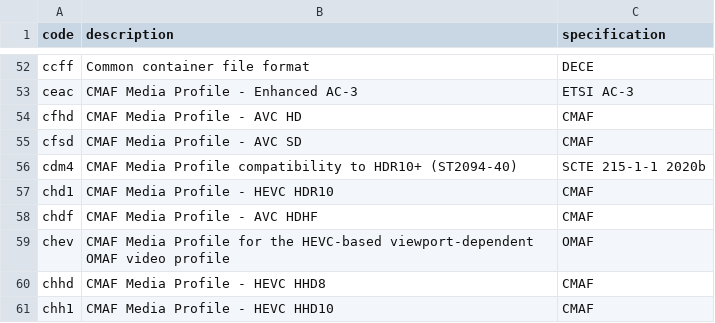
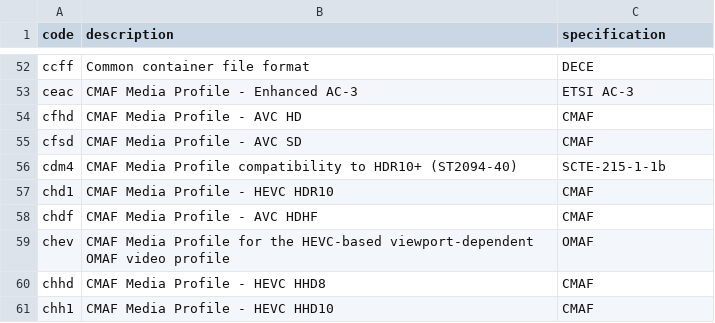
Before and after one commit to mp4ra/mp4ra.github.io, a CSV file: CSV/brands.csv, drawn as a sheet; only a part is shown, gaps mark what is left out.

Commit message:
Update brands.csv

```diff
--- a/CSV/brands.csv
+++ b/CSV/brands.csv
@@ -55,3 +55,3 @@ cfhd,CMAF Media Profile - AVC HD,CMAF
 cfsd,CMAF Media Profile - AVC SD,CMAF
-cdm4,CMAF Media Profile compatibility to HDR10+ (ST2094-40),SCTE 215-1-1 2020b
+cdm4,CMAF Media Profile compatibility to HDR10+ (ST2094-40),SCTE-215-1-1b
 chd1,CMAF Media Profile - HEVC HDR10,CMAF
```
